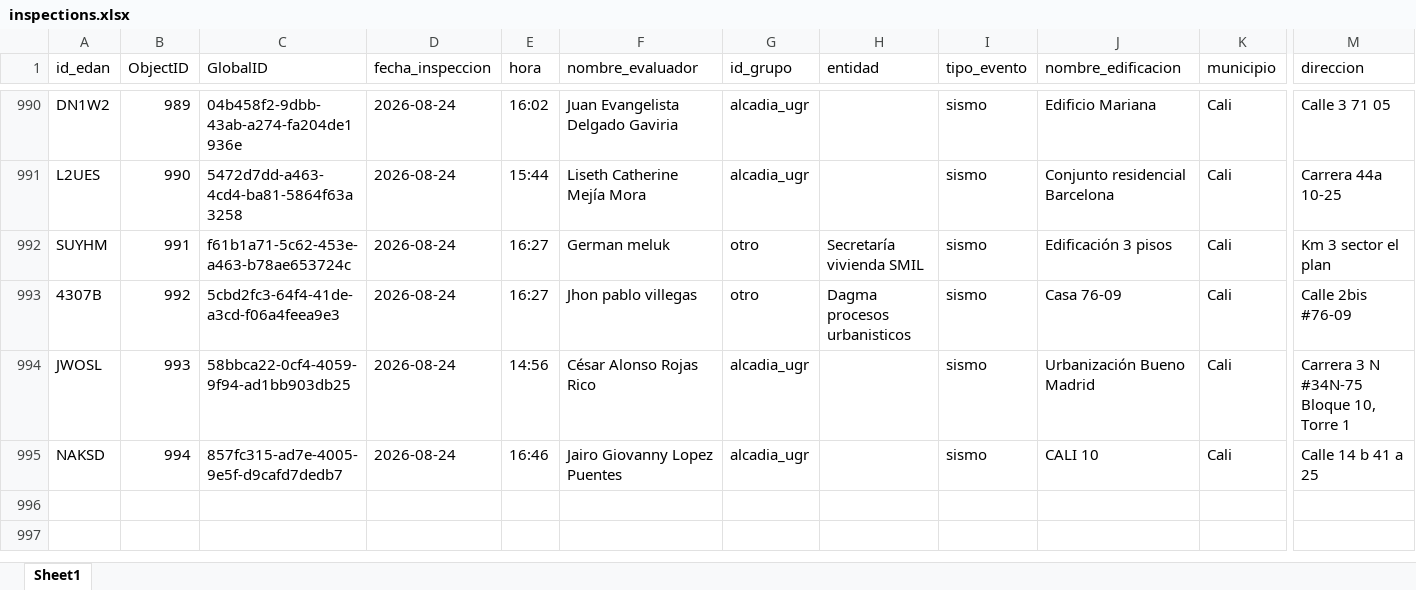
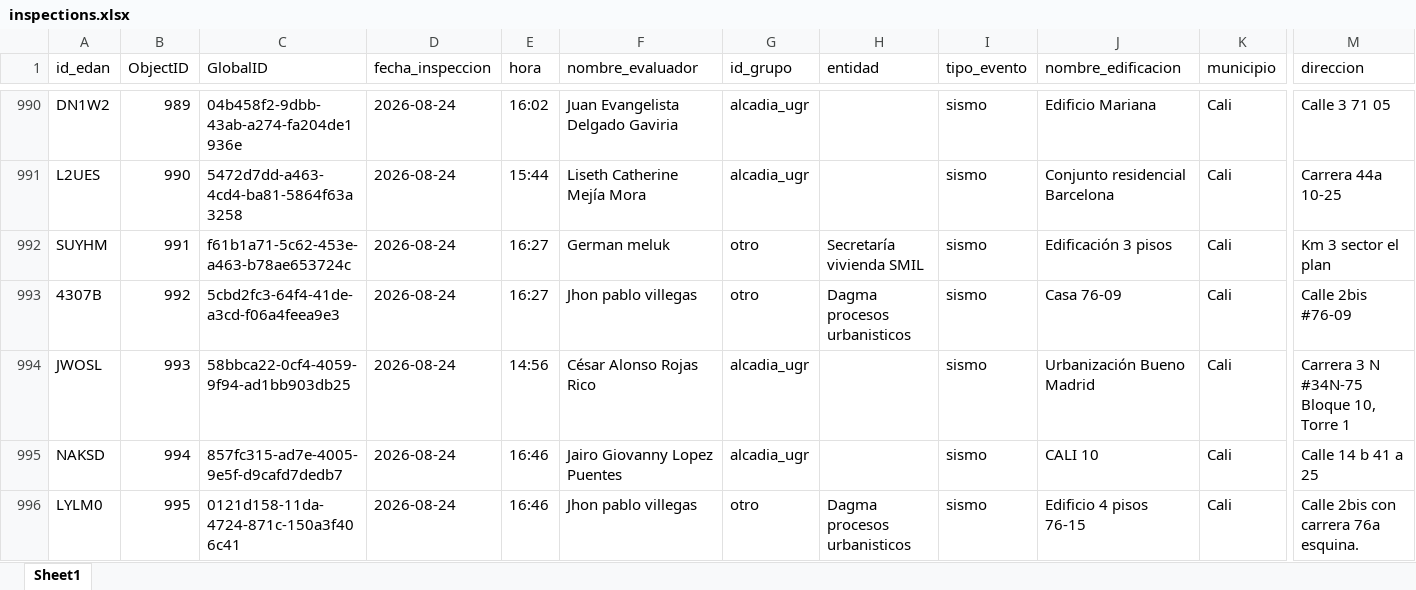
Before and after one commit to Juanpgm/sismo-cali-dashboard, an Excel workbook: web/data/inspections.xlsx, sheet Sheet1, drawn as a sheet; only a part is shown, gaps mark what is left out; values as stored, in another font and other column widths than the file's, no borders; rows hold the shown columns only; the diff names each change by its address in the sheet, - before the commit and + after, or states it on an @@ line.

Commit message:
chore: refresh dashboard data (auto)

```diff
--- a/web/data/inspections.xlsx (sheet Sheet1)
+++ b/web/data/inspections.xlsx (sheet Sheet1)
+row 996: LYLM0 | 995 | 0121d158-11da-4724-871c-150a3f406c41 | 2026-08-24 | 16:46 | Jhon pablo villegas | otro | Dagma procesos urbanisticos | sismo | Edificio 4 pisos 76-15 | Cali | Calle 2bis con carrera 76a esquina.
```
Also changed, not shown: 5 other files.
